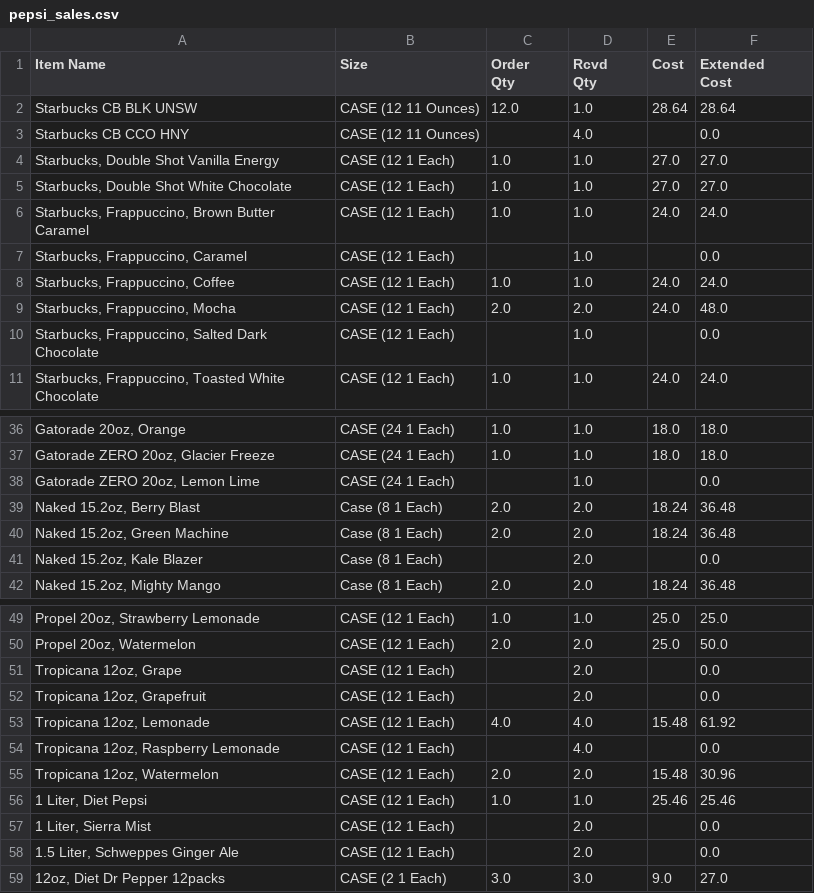
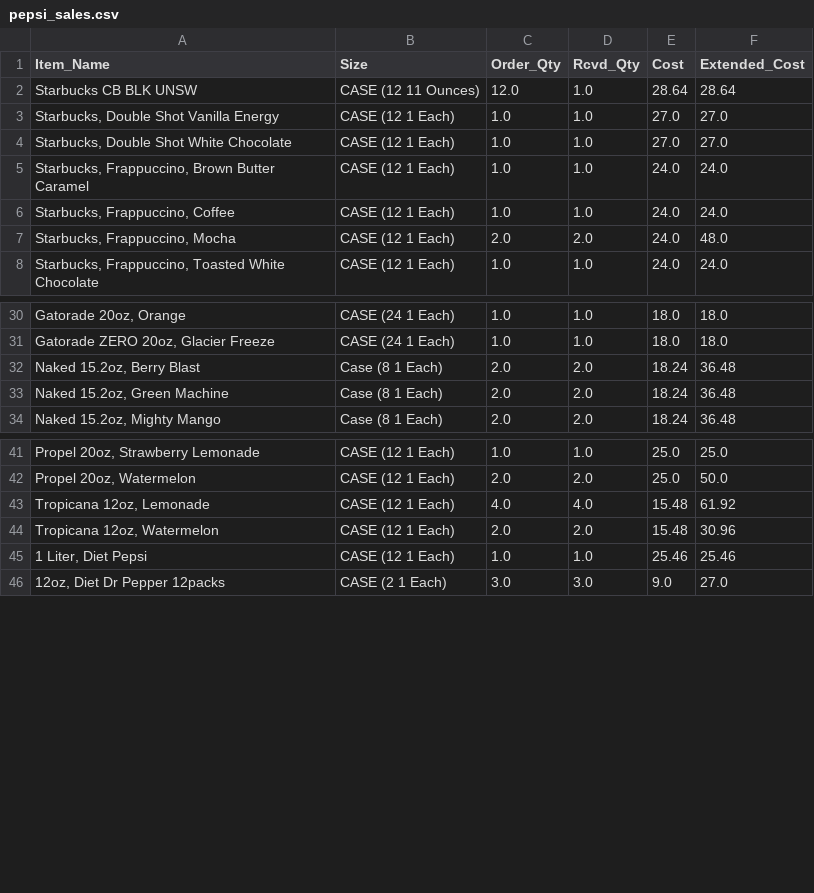
Before and after one commit to nicky-plat/ETL-Project, a CSV file: Upload_files/pepsi_sales.csv, drawn as a sheet; only a part is shown, gaps mark what is left out; the diff covers the shown part only.

```diff
--- a/Upload_files/pepsi_sales.csv
+++ b/Upload_files/pepsi_sales.csv
@@ -1,10 +1,3 @@
-"Item Name
-","Size
-","Order
-Qty","Rcvd
-Qty","Cost
-","Extended
-Cost"
+Item_Name,Size,Order_Qty,Rcvd_Qty,Cost,Extended_Cost
 Starbucks CB BLK UNSW,CASE (12  11 Ounces),12.0,1.0,28.64,28.64
-Starbucks CB CCO HNY,CASE (12  11 Ounces),,4.0,,0.0
 "Starbucks, Double Shot Vanilla Energy",CASE (12  1 Each),1.0,1.0,27.0,27.0
@@ -12,6 +5,4 @@ Starbucks CB CCO HNY,CASE (12  11 Ounces),,4.0,,0.0
 "Starbucks, Frappuccino, Brown Butter Caramel",CASE (12  1 Each),1.0,1.0,24.0,24.0
-"Starbucks, Frappuccino, Caramel",CASE (12  1 Each),,1.0,,0.0
 "Starbucks, Frappuccino, Coffee",CASE (12  1 Each),1.0,1.0,24.0,24.0
 "Starbucks, Frappuccino, Mocha",CASE (12  1 Each),2.0,2.0,24.0,48.0
-"Starbucks, Frappuccino, Salted Dark Chocolate",CASE (12  1 Each),,1.0,,0.0
 "Starbucks, Frappuccino, Toasted White Chocolate",CASE (12  1 Each),1.0,1.0,24.0,24.0
@@ -43,6 +31,4 @@ Starbucks CB CCO HNY,CASE (12  11 Ounces),,4.0,,0.0
 "Gatorade ZERO 20oz, Glacier Freeze",CASE (24  1 Each),1.0,1.0,18.0,18.0
-"Gatorade ZERO 20oz, Lemon Lime",CASE (24  1 Each),,1.0,,0.0
 "Naked 15.2oz, Berry Blast",Case (8  1 Each),2.0,2.0,18.24,36.48
 "Naked 15.2oz, Green Machine",Case (8  1 Each),2.0,2.0,18.24,36.48
-"Naked 15.2oz, Kale Blazer",Case (8  1 Each),,2.0,,0.0
 "Naked 15.2oz, Mighty Mango",Case (8  1 Each),2.0,2.0,18.24,36.48
@@ -56,10 +42,5 @@ Starbucks CB CCO HNY,CASE (12  11 Ounces),,4.0,,0.0
 "Propel 20oz, Watermelon",CASE (12  1 Each),2.0,2.0,25.0,50.0
-"Tropicana 12oz, Grape",CASE (12  1 Each),,2.0,,0.0
-"Tropicana 12oz, Grapefruit",CASE (12  1 Each),,2.0,,0.0
 "Tropicana 12oz, Lemonade",CASE (12  1 Each),4.0,4.0,15.48,61.92
-"Tropicana 12oz, Raspberry Lemonade",CASE (12  1 Each),,4.0,,0.0
 "Tropicana 12oz, Watermelon",CASE (12  1 Each),2.0,2.0,15.48,30.96
 "1 Liter, Diet Pepsi",CASE (12  1 Each),1.0,1.0,25.46,25.46
-"1 Liter, Sierra Mist",CASE (12  1 Each),,2.0,,0.0
-"1.5 Liter, Schweppes Ginger Ale",CASE (12  1 Each),,2.0,,0.0
 "12oz, Diet Dr Pepper 12packs",CASE (2  1 Each),3.0,3.0,9.0,27.0
```
Also changed, not shown: 252 removed rows elsewhere in this file, Upload_files/coke_list.csv, Upload_files/jj_list.csv, 11 other files.
